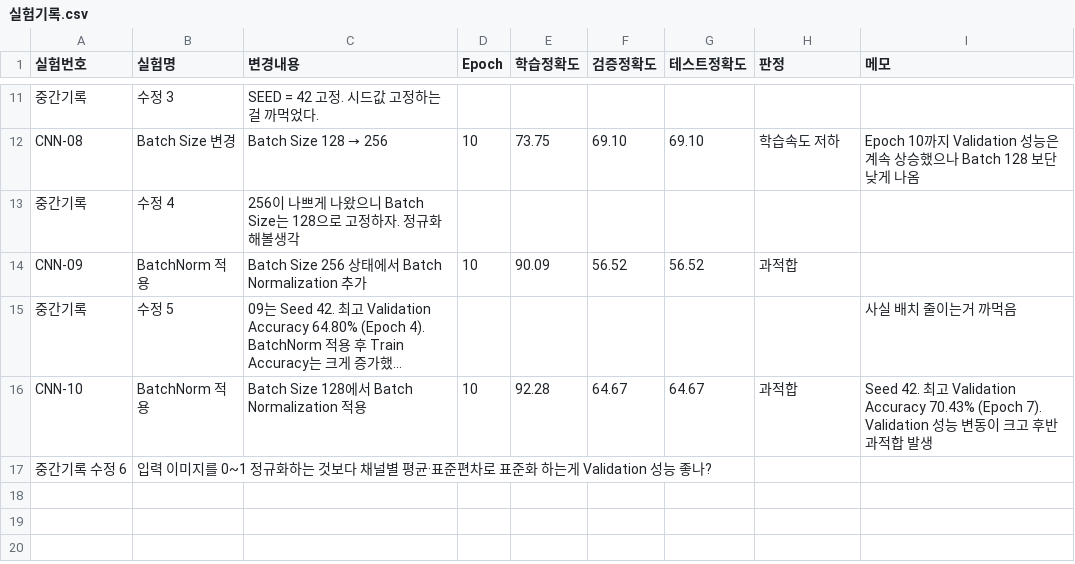
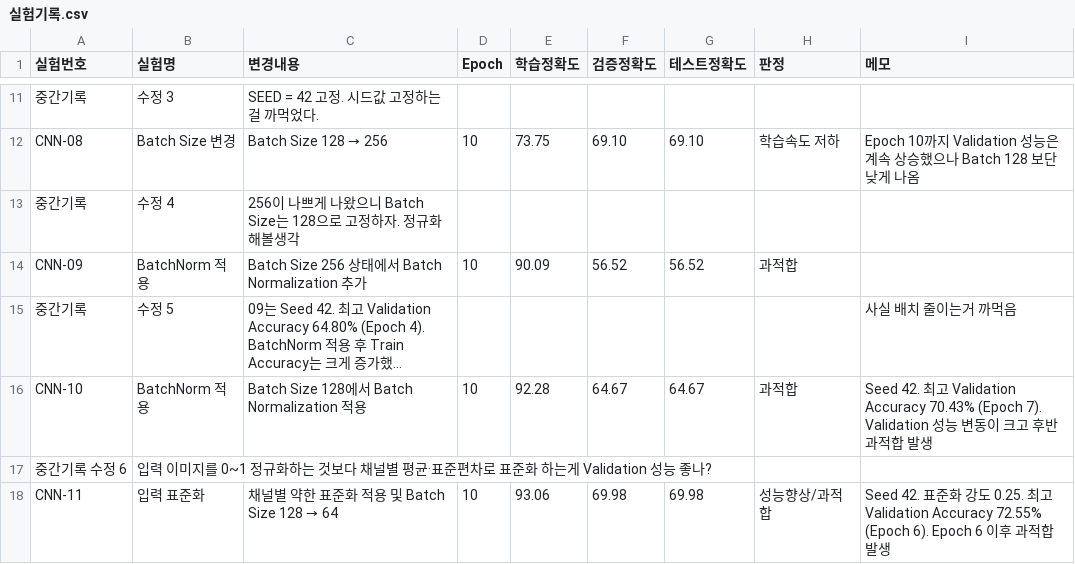
Before and after one commit to Inhamon0108/cifar10-deeplearning-project, a CSV file: 실험기록.csv, drawn as a sheet; only a part is shown, gaps mark what is left out; long unchanged cells end in ….

Commit message:
Update 실험기록.csv

```diff
--- a/실험기록.csv
+++ b/실험기록.csv
@@ -17 +17,2 @@ CNN-10,BatchNorm 적용,Batch Size 128에서 Batch Normalization 적용,10,92.28
 중간기록 수정 6, 입력 이미지를 0~1 정규화하는 것보다 채널별 평균·표준편차로 표준화 하는게 Validation 성능 좋나?,,,,,,
+CNN-11,입력 표준화,채널별 약한 표준화 적용 및 Batch Size 128 → 64,10,93.06,69.98,69.98,성능향상/과적합,"Seed 42. 표준화 강도 0.25. 최고 Validation Accuracy 72.55% (Epoch 6). Epoch 6 이후 과적합 발생"
```
